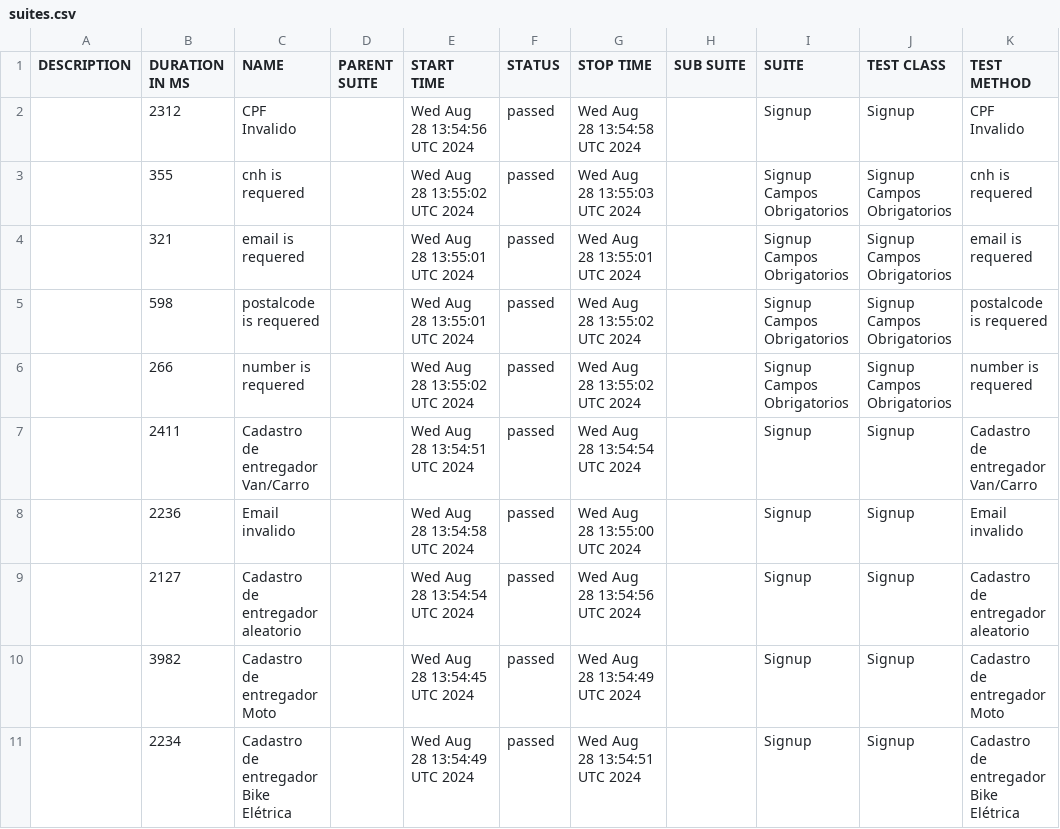
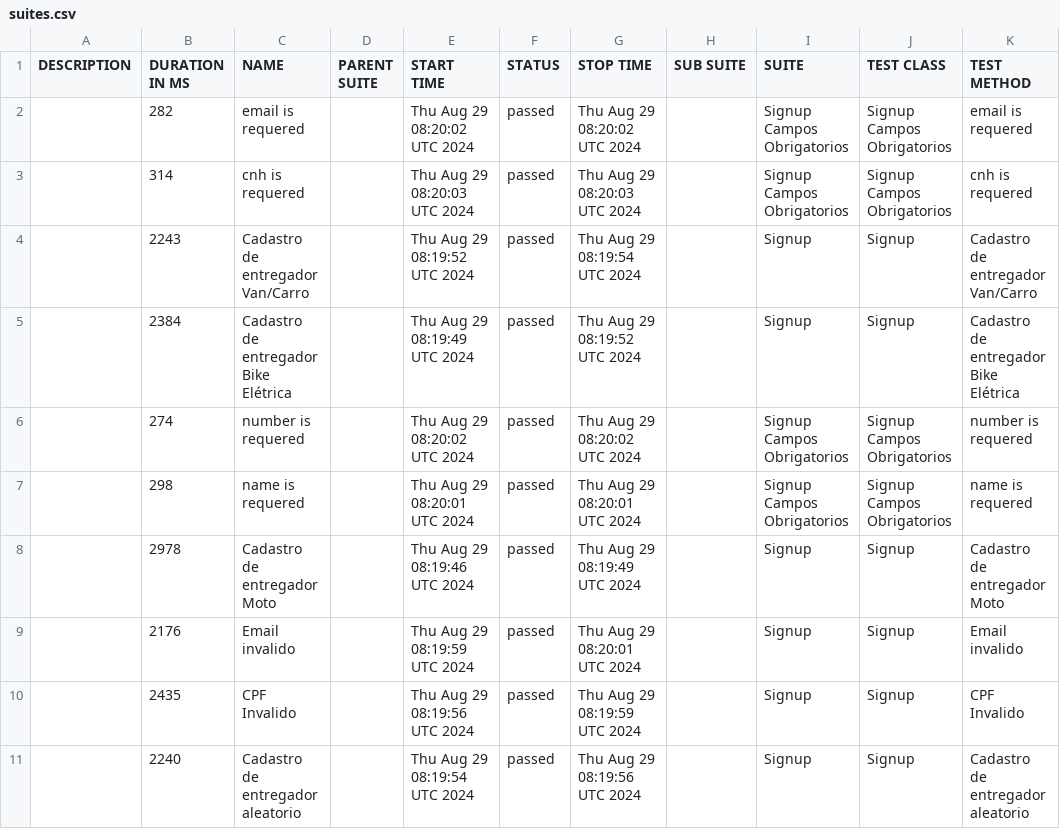
Before and after one commit to DiegoBBarbosa09/buger-eats-cypress, a CSV file: data/suites.csv, drawn as a sheet; only a part is shown; the diff covers the shown part only.

```diff
--- a/data/suites.csv
+++ b/data/suites.csv
@@ -1,11 +1,11 @@
 "DESCRIPTION","DURATION IN MS","NAME","PARENT SUITE","START TIME","STATUS","STOP TIME","SUB SUITE","SUITE","TEST CLASS","TEST METHOD"
-"","2312","CPF Invalido","","Wed Aug 28 13:54:56 UTC 2024","passed","Wed Aug 28 13:54:58 UTC 2024","","Signup","Signup","CPF Invalido"
-"","355","cnh is requered","","Wed Aug 28 13:55:02 UTC 2024","passed","Wed Aug 28 13:55:03 UTC 2024","","Signup Campos Obrigatorios","Signup Campos Obrigatorios","cnh is requered"
-"","321","email is requered","","Wed Aug 28 13:55:01 UTC 2024","passed","Wed Aug 28 13:55:01 UTC 2024","","Signup Campos Obrigatorios","Signup Campos Obrigatorios","email is requered"
-"","598","postalcode is requered","","Wed Aug 28 13:55:01 UTC 2024","passed","Wed Aug 28 13:55:02 UTC 2024","","Signup Campos Obrigatorios","Signup Campos Obrigatorios","postalcode is requered"
-"","266","number is requered","","Wed Aug 28 13:55:02 UTC 2024","passed","Wed Aug 28 13:55:02 UTC 2024","","Signup Campos Obrigatorios","Signup Campos Obrigatorios","number is requered"
-"","2411","Cadastro de entregador Van/Carro","","Wed Aug 28 13:54:51 UTC 2024","passed","Wed Aug 28 13:54:54 UTC 2024","","Signup","Signup","Cadastro de entregador Van/Carro"
-"","2236","Email invalido","","Wed Aug 28 13:54:58 UTC 2024","passed","Wed Aug 28 13:55:00 UTC 2024","","Signup","Signup","Email invalido"
-"","2127","Cadastro de entregador aleatorio","","Wed Aug 28 13:54:54 UTC 2024","passed","Wed Aug 28 13:54:56 UTC 2024","","Signup","Signup","Cadastro de entregador aleatorio"
-"","3982","Cadastro de entregador Moto","","Wed Aug 28 13:54:45 UTC 2024","passed","Wed Aug 28 13:54:49 UTC 2024","","Signup","Signup","Cadastro de entregador Moto"
-"","2234","Cadastro de entregador Bike Elétrica","","Wed Aug 28 13:54:49 UTC 2024","passed","Wed Aug 28 13:54:51 UTC 2024","","Signup","Signup","Cadastro de entregador Bike Elétrica"
+"","282","email is requered","","Thu Aug 29 08:20:02 UTC 2024","passed","Thu Aug 29 08:20:02 UTC 2024","","Signup Campos Obrigatorios","Signup Campos Obrigatorios","email is requered"
+"","314","cnh is requered","","Thu Aug 29 08:20:03 UTC 2024","passed","Thu Aug 29 08:20:03 UTC 2024","","Signup Campos Obrigatorios","Signup Campos Obrigatorios","cnh is requered"
+"","2243","Cadastro de entregador Van/Carro","","Thu Aug 29 08:19:52 UTC 2024","passed","Thu Aug 29 08:19:54 UTC 2024","","Signup","Signup","Cadastro de entregador Van/Carro"
+"","2384","Cadastro de entregador Bike Elétrica","","Thu Aug 29 08:19:49 UTC 2024","passed","Thu Aug 29 08:19:52 UTC 2024","","Signup","Signup","Cadastro de entregador Bike Elétrica"
+"","274","number is requered","","Thu Aug 29 08:20:02 UTC 2024","passed","Thu Aug 29 08:20:02 UTC 2024","","Signup Campos Obrigatorios","Signup Campos Obrigatorios","number is requered"
+"","298","name is requered","","Thu Aug 29 08:20:01 UTC 2024","passed","Thu Aug 29 08:20:01 UTC 2024","","Signup Campos Obrigatorios","Signup Campos Obrigatorios","name is requered"
+"","2978","Cadastro de entregador Moto","","Thu Aug 29 08:19:46 UTC 2024","passed","Thu Aug 29 08:19:49 UTC 2024","","Signup","Signup","Cadastro de entregador Moto"
+"","2176","Email invalido","","Thu Aug 29 08:19:59 UTC 2024","passed","Thu Aug 29 08:20:01 UTC 2024","","Signup","Signup","Email invalido"
+"","2435","CPF Invalido","","Thu Aug 29 08:19:56 UTC 2024","passed","Thu Aug 29 08:19:59 UTC 2024","","Signup","Signup","CPF Invalido"
+"","2240","Cadastro de entregador aleatorio","","Thu Aug 29 08:19:54 UTC 2024","passed","Thu Aug 29 08:19:56 UTC 2024","","Signup","Signup","Cadastro de entregador aleatorio"
```
Also changed, not shown: 13 edited cells elsewhere in this file, 40 other files.
